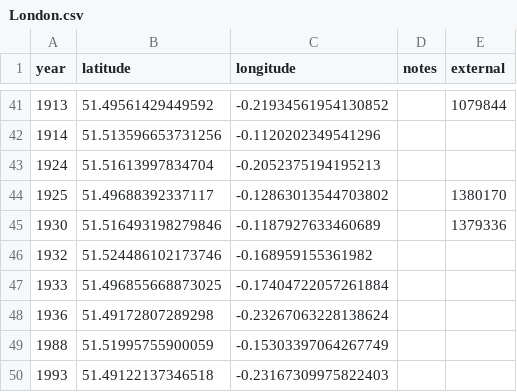
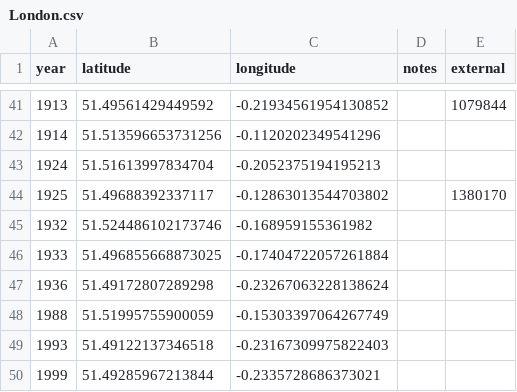
Before and after one commit to aelmekeev/year-on-facade, a CSV file: csv/London.csv, drawn as a sheet; only a part is shown, gaps mark what is left out; the shorter side is filled out with more unchanged rows; the diff names each change by its address in the sheet, - before the commit and + after, or states it on an @@ line.

```diff
--- a/csv/London.csv
+++ b/csv/London.csv
-row 45: 1930 | 51.516493198279846 | -0.1187927633460689 |  | 1379336
```
Also changed, not shown: 5 other files.
